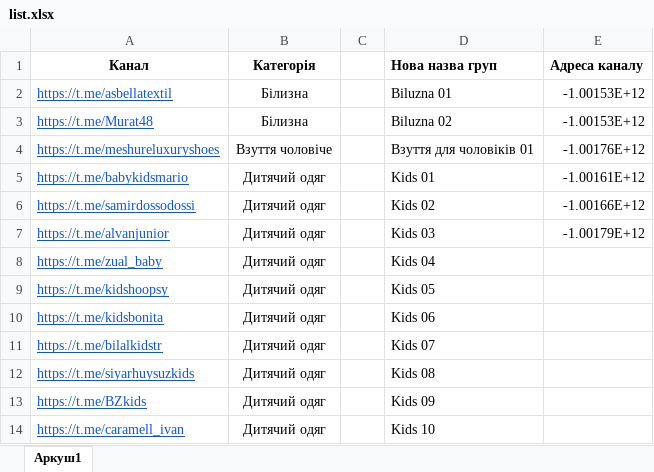
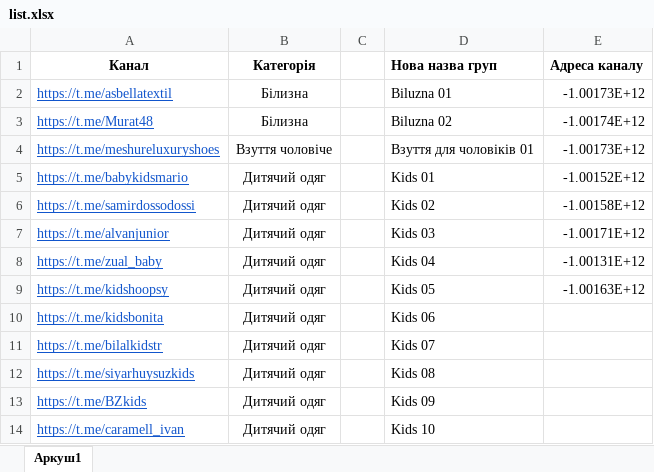
Before and after one commit to elaiviaien/seller_bot, an Excel workbook: list.xlsx, sheet Аркуш1, drawn as a sheet; only a part is shown; values as stored, in another font and other column widths than the file's, no borders; the diff names each change by its address in the sheet, - before the commit and + after, or states it on an @@ line.

```diff
--- a/list.xlsx (sheet Аркуш1)
+++ b/list.xlsx (sheet Аркуш1)
-E2 (Адреса каналу): -1.00153E+12
+E2 (Адреса каналу): -1.00173E+12
-E3 (Адреса каналу): -1.00153E+12
+E3 (Адреса каналу): -1.00174E+12
-E4 (Адреса каналу): -1.00176E+12
+E4 (Адреса каналу): -1.00173E+12
-E5 (Адреса каналу): -1.00161E+12
+E5 (Адреса каналу): -1.00152E+12
-E6 (Адреса каналу): -1.00166E+12
+E6 (Адреса каналу): -1.00158E+12
-E7 (Адреса каналу): -1.00179E+12
+E7 (Адреса каналу): -1.00171E+12
-E8 (Адреса каналу): (empty)
+E8 (Адреса каналу): -1.00131E+12
-E9 (Адреса каналу): (empty)
+E9 (Адреса каналу): -1.00163E+12
```
Also changed, not shown: categories.xlsx, 4 other files.
